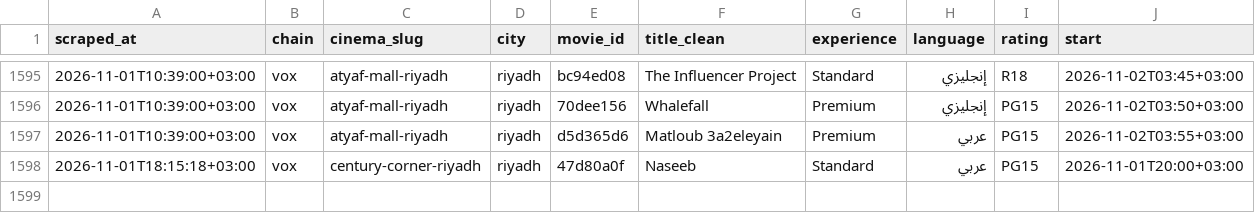
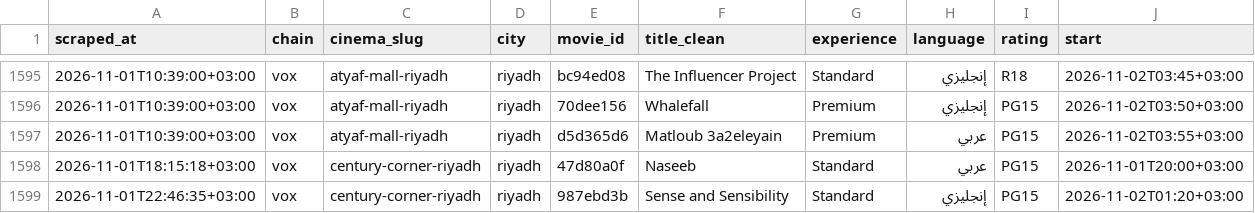
Before and after one commit to AbdulrahmanQz/shasha, a CSV file: data/history/shows_2026-11.csv, drawn as a sheet; only a part is shown, gaps mark what is left out.

```diff
--- a/data/history/shows_2026-11.csv
+++ b/data/history/shows_2026-11.csv
@@ -1598 +1598,2 @@ scraped_at,chain,cinema_slug,city,movie_id,title_clean,experience,language,ratin
 2026-11-01T18:15:18+03:00,vox,century-corner-riyadh,riyadh,47d80a0f,Naseeb,Standard,عربي,PG15,2026-11-01T20:00+03:00
+2026-11-01T22:46:35+03:00,vox,century-corner-riyadh,riyadh,987ebd3b,Sense and Sensibility,Standard,إنجليزي,PG15,2026-11-02T01:20+03:00
```
Also changed, not shown: 2 other files.
